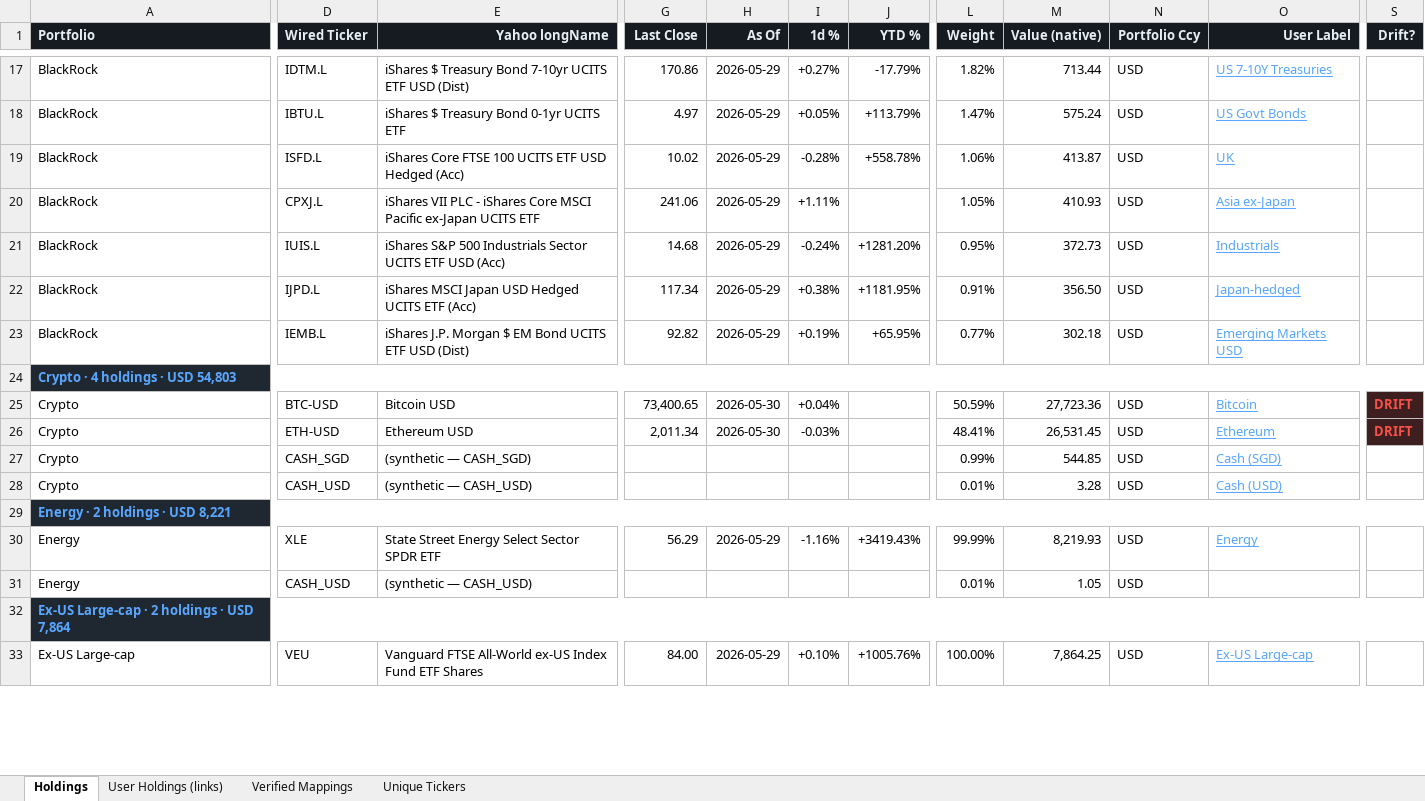
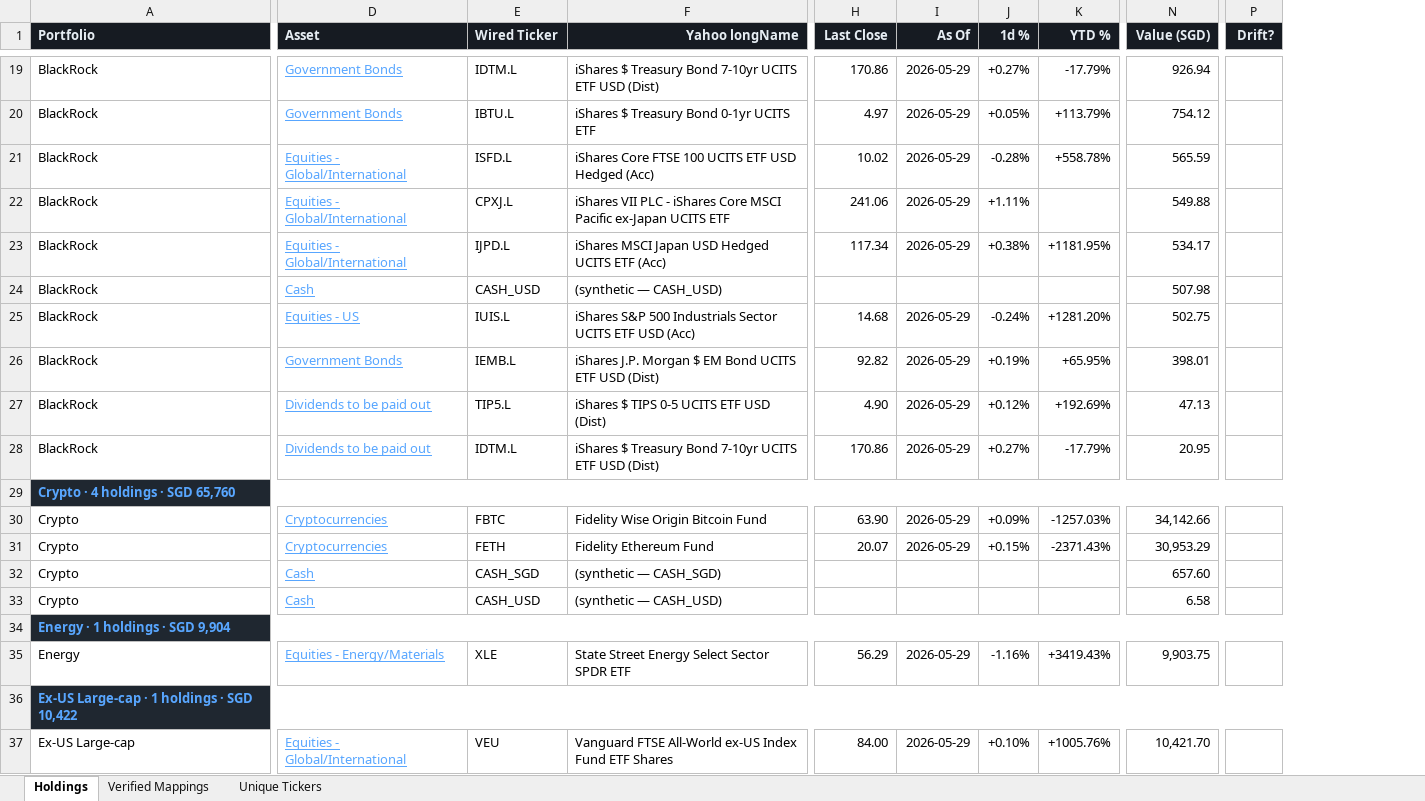
Before and after one commit to EyesunD/project-hail-mary, an Excel workbook: reports/holdings_prices.xlsx, sheet Holdings, drawn as a sheet; only a part is shown, gaps mark what is left out; values as stored, in another font and other column widths than the file's, no borders; removed rows and columns are numbered as before the commit, all else as after; rows hold the shown columns only; the diff covers the shown part only; the diff names each change by its address in the sheet, - before the commit and + after, or states it on an @@ line.

```diff
--- a/reports/holdings_prices.xlsx (sheet Holdings)
+++ b/reports/holdings_prices.xlsx (sheet Holdings)
-sheet tab: User Holdings (links)
+column D (Asset), rows 19-22: Government Bonds | Government Bonds | Equities - Global/International | Equities - Global/International; rows 25-26: Equities - US | Government Bonds; rows 30-37: Cryptocurrencies | Cryptocurrencies | Cash | Cash |  | Equities - Energy/Materials |  | Equities - Global/International
-column L (Weight), rows 17-21: 1.82% | 1.47% | 1.06% | 1.05% | 0.95%; rows 23-30: 0.77% |  | 50.59% | 48.41% | 0.99% | 0.01% |  | 99.99%; row 33: 100.00%
-column M (Value (native)), rows 17-21: 713.44 | 575.24 | 413.87 | 410.93 | 372.73; rows 23-30: 302.18 |  | 27,723.36 | 26,531.45 | 544.85 | 3.28 |  | 8,219.93; row 33: 7,864.25
-column N (Portfolio Ccy), rows 17-21: all USD; rows 23-30: USD |  | USD | USD | USD | USD |  | USD; row 33: USD
-column O (User Label), rows 17-21: US 7-10Y Treasuries | US Govt Bonds | UK | Asia ex-Japan | Industrials; rows 23-30: Emerging Markets USD |  | Bitcoin | Ethereum | Cash (SGD) | Cash (USD) |  | Energy; row 33: Ex-US Large-cap
+column N (Value (SGD)), rows 19-22: 926.94 | 754.12 | 565.59 | 549.88; rows 25-26: 502.75 | 398.01; rows 30-37: 34,142.66 | 30,953.29 | 657.60 | 6.58 |  | 9,903.75 |  | 10,421.70
@@ row 22 moved to row 23: BlackRock @@
@@ row 7 moved to row 24: BlackRock @@
+row 27: BlackRock | Dividends to be paid out | TIP5.L | iShares $ TIPS 0-5 UCITS ETF USD (Dist) | 4.90 | 2026-05-29 | +0.12% | +192.69% | 47.13
+row 28: BlackRock | Dividends to be paid out | IDTM.L | iShares $ Treasury Bond 7-10yr UCITS ETF USD (Dist) | 170.86 | 2026-05-29 | +0.27% | -17.79% | 20.95
-A29 (Portfolio): Crypto · 4 holdings · USD 54,803
+A29 (Portfolio): Crypto · 4 holdings · SGD 65,760
-E30 (Wired Ticker): BTC-USD
+E30 (Wired Ticker): FBTC
-F30 (Yahoo longName): Bitcoin USD
+F30 (Yahoo longName): Fidelity Wise Origin Bitcoin Fund
-H30 (Last Close): 73,400.65
+H30 (Last Close): 63.90
-I30:I31 (As Of): 2026-05-30
+I30:I31 (As Of): 2026-05-29
-J30 (1d %): +0.04%
+J30 (1d %): +0.09%
-K30 (YTD %): (empty)
+K30 (YTD %): -1257.03%
-P30:P31 (Drift?): DRIFT
+P30:P31 (Drift?): (empty)
-P30:P31 fill: #3D1F1F
+P30:P31 fill: none
-E31 (Wired Ticker): ETH-USD
+E31 (Wired Ticker): FETH
-F31 (Yahoo longName): Ethereum USD
+F31 (Yahoo longName): Fidelity Ethereum Fund
-H31 (Last Close): 2,011.34
+H31 (Last Close): 20.07
-J31 (1d %): -0.03%
+J31 (1d %): +0.15%
-K31 (YTD %): (empty)
+K31 (YTD %): -2371.43%
-A34 (Portfolio): Energy · 2 holdings · USD 8,221
+A34 (Portfolio): Energy · 1 holdings · SGD 9,904
-row 31: Energy | CASH_USD | (synthetic — CASH_USD) |  |  |  |  | 0.01% | 1.05 | USD
-A36 (Portfolio): Ex-US Large-cap · 2 holdings · USD 7,864
+A36 (Portfolio): Ex-US Large-cap · 1 holdings · SGD 10,422
```
Also changed, not shown: 42 added rows, 29 removed rows, 2 moved rows and 24 edited cells elsewhere in this sheet, sheet Verified Mappings, sheet Unique Tickers, hidden cells, 23 other files.
